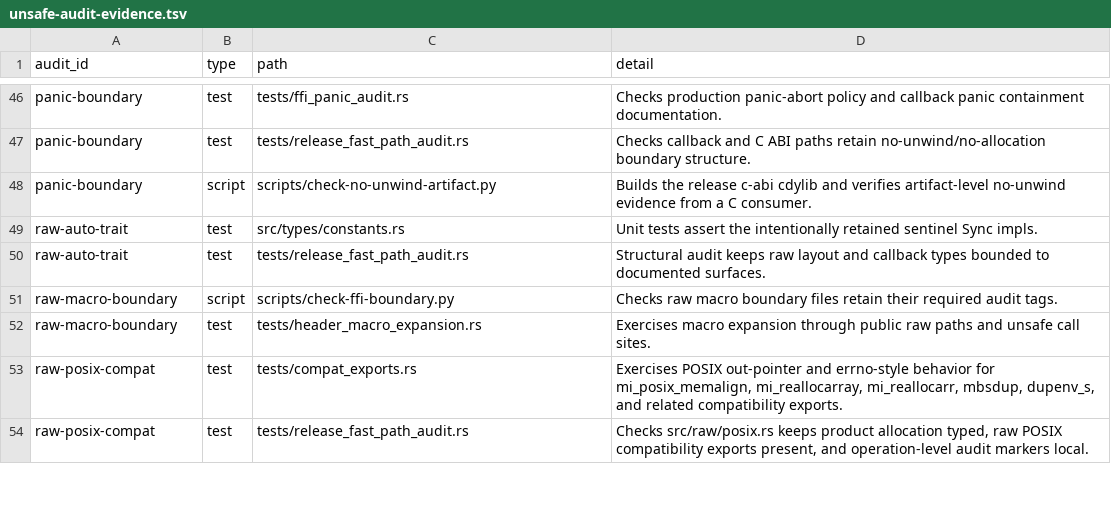
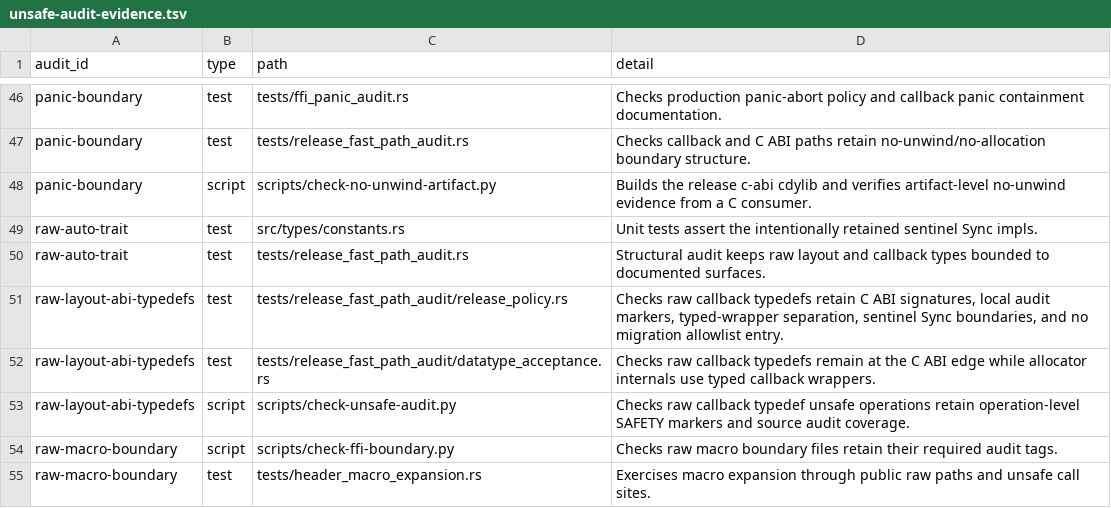
Before and after one commit to whb07/rimalloc, a TSV file: docs/unsafe-audit-evidence.tsv, drawn as a sheet; only a part is shown, gaps mark what is left out; the shorter side is filled out with more unchanged rows.

Commit message:
Migrate raw layout callback audit

```diff
--- a/docs/unsafe-audit-evidence.tsv
+++ b/docs/unsafe-audit-evidence.tsv
@@ -50,2 +50,5 @@ raw-auto-trait	test	src/types/constants.rs	Unit tests assert the intentionally r
 raw-auto-trait	test	tests/release_fast_path_audit.rs	Structural audit keeps raw layout and callback types bounded to documented surfaces.
+raw-layout-abi-typedefs	test	tests/release_fast_path_audit/release_policy.rs	Checks raw callback typedefs retain C ABI signatures, local audit markers, typed-wrapper separation, sentinel Sync boundaries, and no migration allowlist entry.
+raw-layout-abi-typedefs	test	tests/release_fast_path_audit/datatype_acceptance.rs	Checks raw callback typedefs remain at the C ABI edge while allocator internals use typed callback wrappers.
+raw-layout-abi-typedefs	script	scripts/check-unsafe-audit.py	Checks raw callback typedef unsafe operations retain operation-level SAFETY markers and source audit coverage.
 raw-macro-boundary	script	scripts/check-ffi-boundary.py	Checks raw macro boundary files retain their required audit tags.
```
Also changed, not shown: docs/unsafe-migration-allowlist.tsv, 6 other files.
